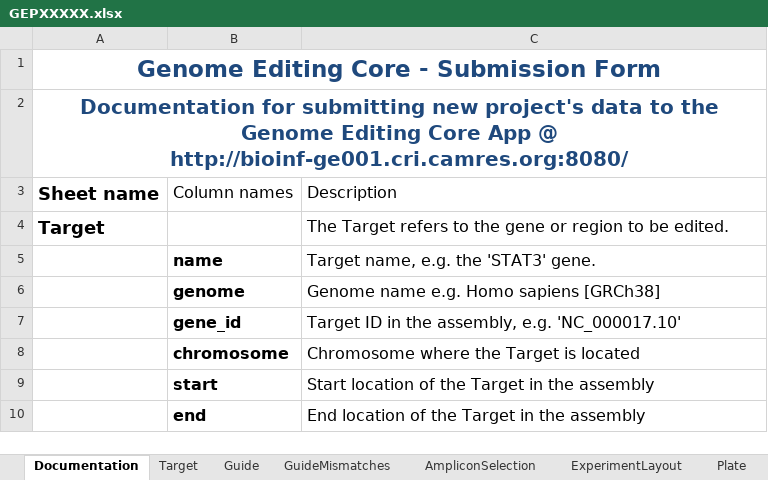
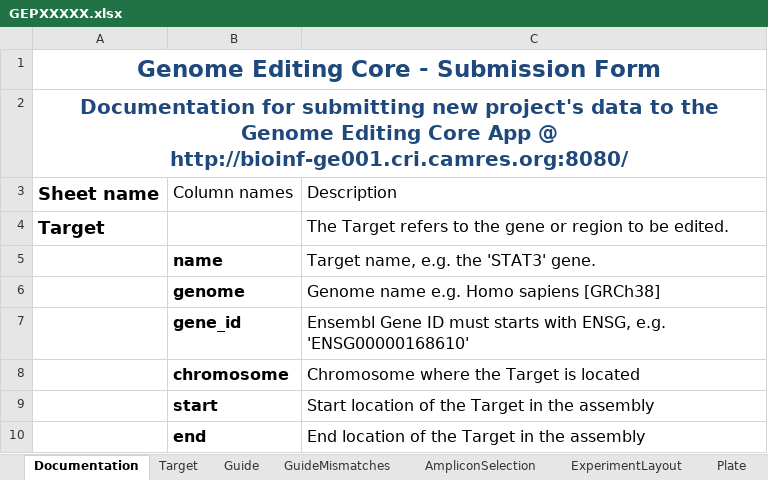
Before and after one commit to alanwilter/GenEditID, an Excel workbook: data/templates/GEPXXXXX.xlsx, sheet Documentation, drawn as a sheet; only a part is shown; values as stored, in another font and other column widths than the file's, no borders; table styles not drawn; the diff names each change by its address in the sheet, - before the commit and + after, or states it on an @@ line.

```diff
--- a/data/templates/GEPXXXXX.xlsx (sheet Documentation)
+++ b/data/templates/GEPXXXXX.xlsx (sheet Documentation)
-C7: Target ID in the assembly, e.g. 'NC_000017.10'
+C7: Ensembl Gene ID must starts with ENSG, e.g. 'ENSG00000168610'
```
Also changed, not shown: data/GEP00013/GEP00013.xlsx, 1 other file.
